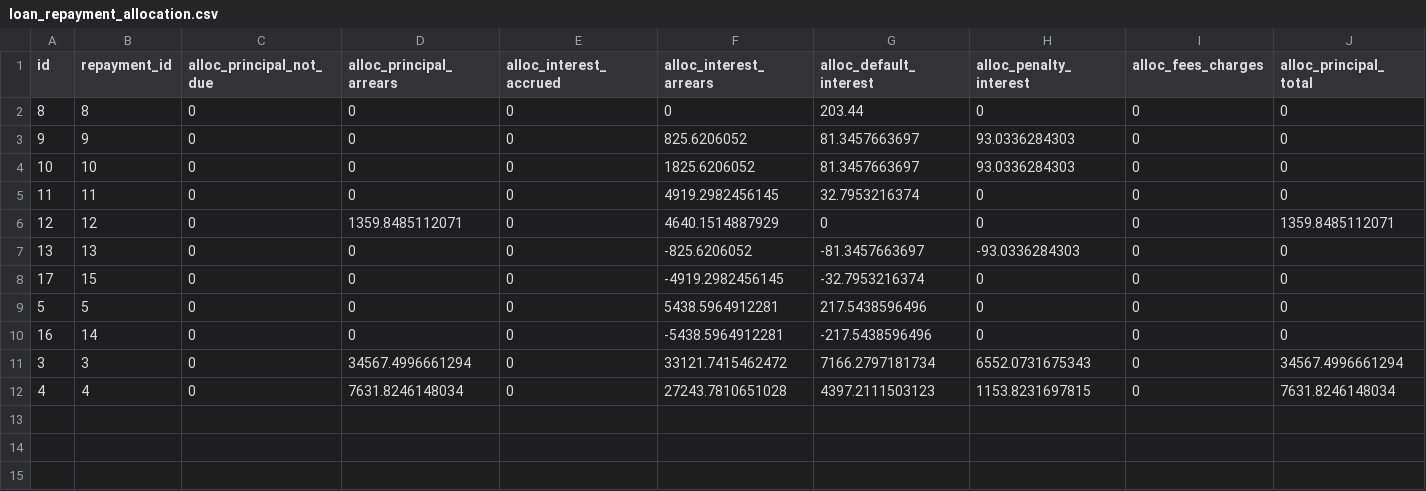
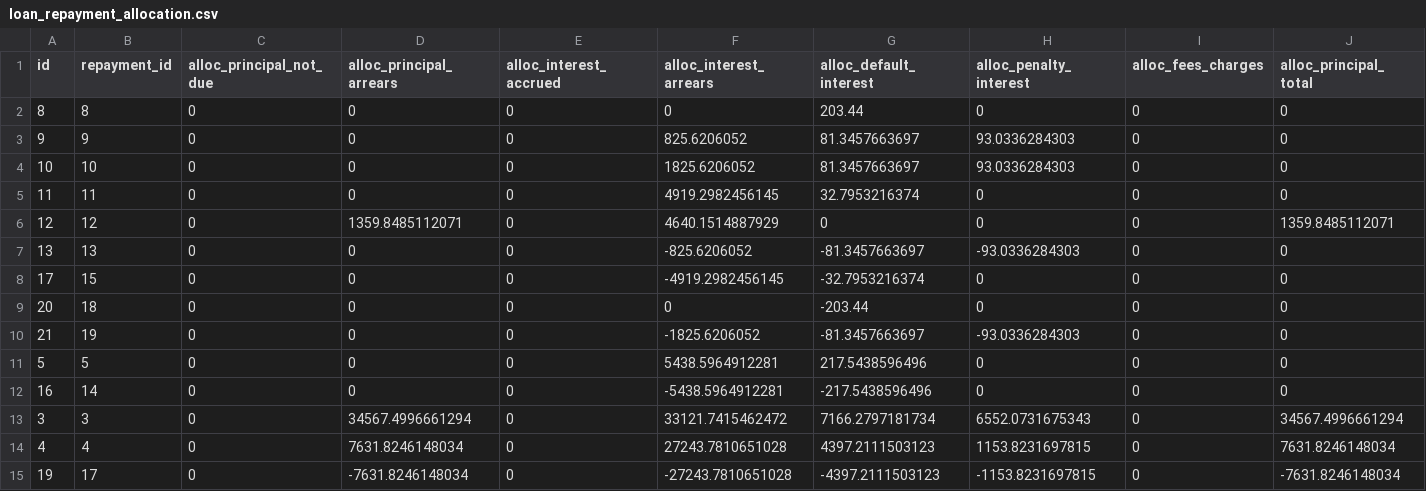
Before and after one commit to hmapxashike-netizen/loan-calculator, a CSV file: farndacred_exports/loan_repayment_allocation.csv, drawn as a sheet; only a part is shown; rows hold the shown columns only; the diff names each change by its address in the sheet, - before the commit and + after, or states it on an @@ line.

```diff
--- a/farndacred_exports/loan_repayment_allocation.csv
+++ b/farndacred_exports/loan_repayment_allocation.csv
+row 9: 20 | 18 | 0 | 0 | 0 | 0 | -203.44 | 0 | 0 | 0
+row 10: 21 | 19 | 0 | 0 | 0 | -1825.6206052 | -81.3457663697 | -93.0336284303 | 0 | 0
+row 15: 19 | 17 | 0 | -7631.8246148034 | 0 | -27243.7810651028 | -4397.2111503123 | -1153.8231697815 | 0 | -7631.8246148034
```
Also changed, not shown: farndacred_exports/allocation_audit_log.csv, farndacred_exports/loan_daily_state.csv, 17 other files.
